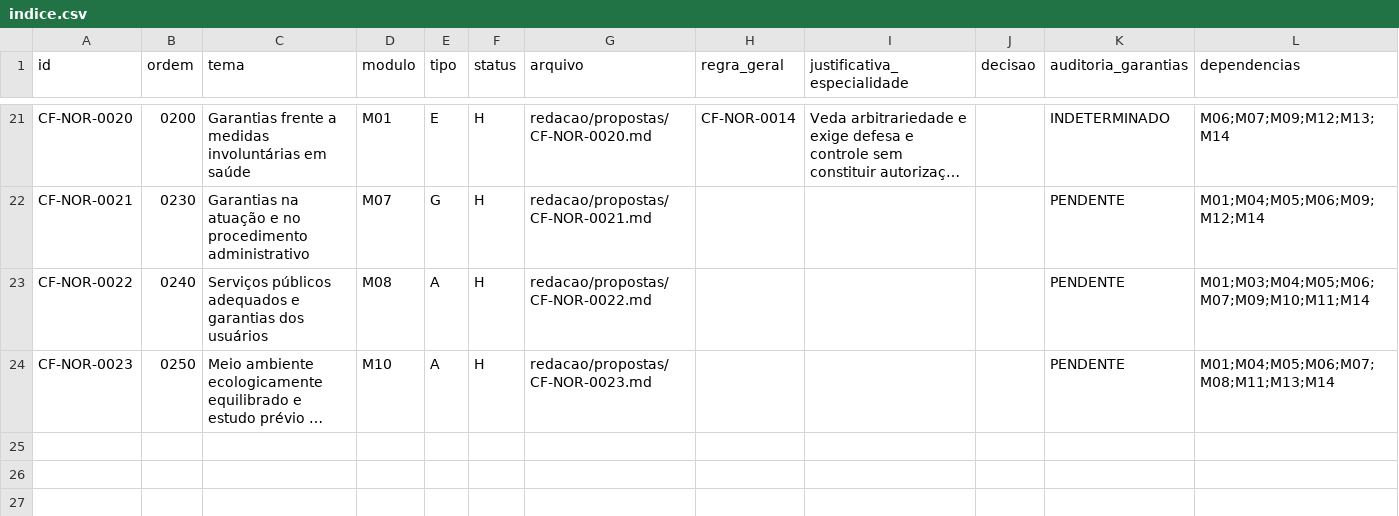
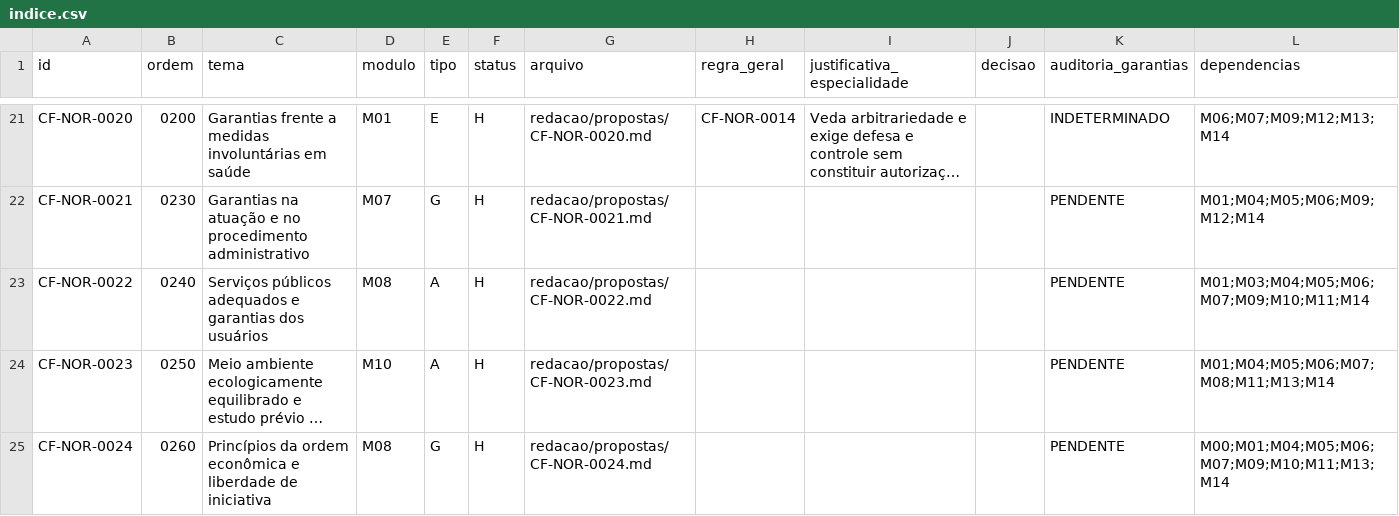
Before and after one commit to raphaelpetta/modernizacao-constitucional-brasileira, a CSV file: redacao/indice.csv, drawn as a sheet; only a part is shown, gaps mark what is left out; long unchanged cells end in …; the diff names each change by its address in the sheet, - before the commit and + after, or states it on an @@ line.

Commit message:
produto: compilar CF-NOR-0024 H ordem economica

```diff
--- a/redacao/indice.csv
+++ b/redacao/indice.csv
+row 25: CF-NOR-0024 | 0260 | Princípios da ordem econômica e liberdade de iniciativa | M08 | G | H | redacao/propostas/CF-NOR-0024.md |  |  |  | PENDENTE | M00;M01;M04;M05;M06;M07;M09;M10;M11;M13;M14
```
